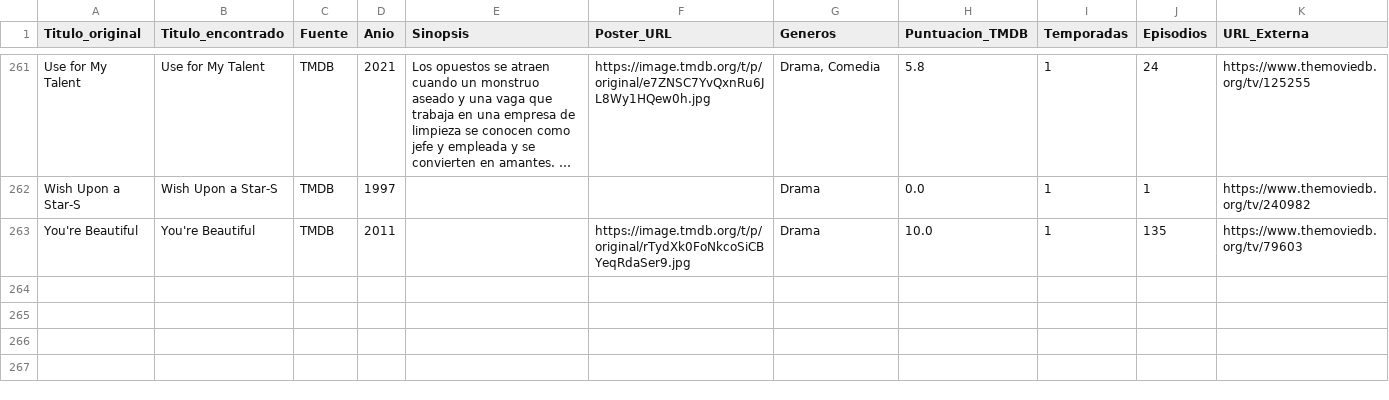
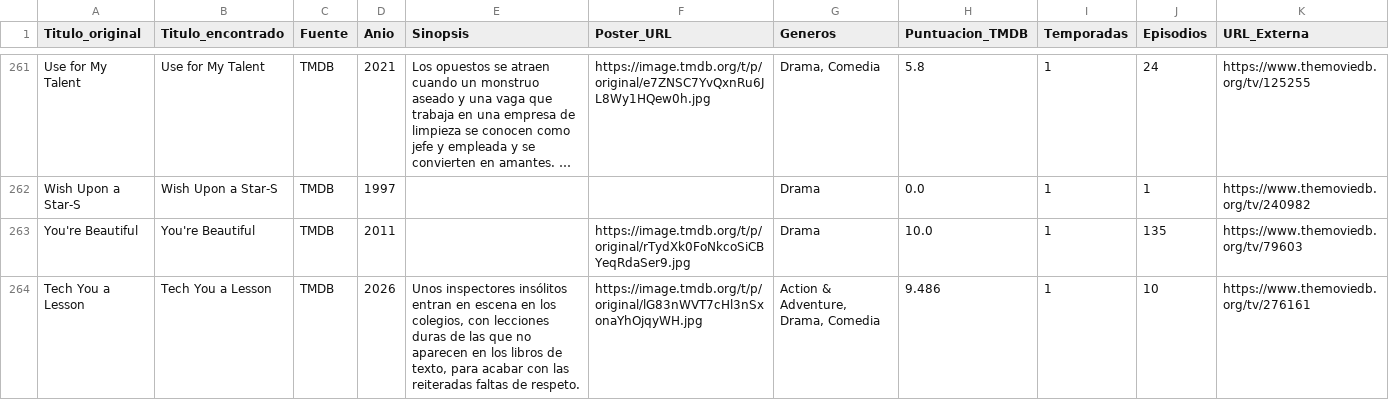
Before and after one commit to RazorXRD/Catalogo-Cloud-Rider, a CSV file: doramas_data.csv, drawn as a sheet; only a part is shown, gaps mark what is left out; long unchanged cells end in …; the diff names each change by its address in the sheet, - before the commit and + after, or states it on an @@ line.

Commit message:
Add files via upload

```diff
--- a/doramas_data.csv
+++ b/doramas_data.csv
+row 264: Tech You a Lesson | Tech You a Lesson | TMDB | 2026 | Unos inspectores insólitos entran en escena en los colegios, con lecciones duras de las que no aparecen en los libros de texto, para acabar con las reiteradas faltas de respeto. | https://image.tmdb.org/t/p/original/lG83nWVT7cHl3nSxonaYhOjqyWH.jpg | Action & Adventure, Drama, Comedia | 9.486 | 1 | 10 | https://www.themoviedb.org/tv/276161
```
